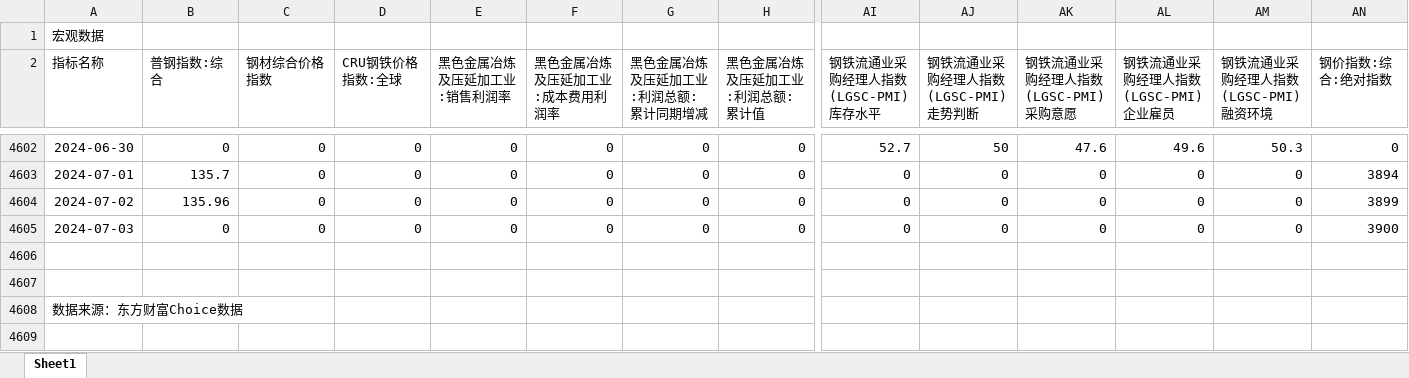
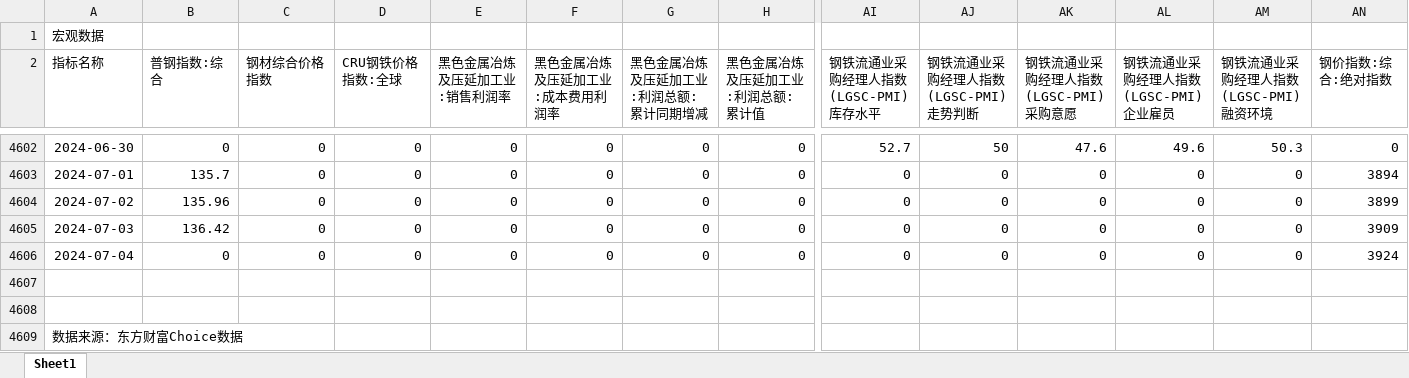
Before and after one commit to Howard-66/futures_nexus, an Excel workbook: data/黑色金属宏观.xlsx, sheet Sheet1, drawn as a sheet; only a part is shown, gaps mark what is left out; values as stored, in another font and other column widths than the file's, no borders; rows hold the shown columns only; the diff names each change by its address in the sheet, - before the commit and + after, or states it on an @@ line.

```diff
--- a/data/黑色金属宏观.xlsx (sheet Sheet1)
+++ b/data/黑色金属宏观.xlsx (sheet Sheet1)
-B4605 (普钢指数:综合): 0
+B4605 (普钢指数:综合): 136.42
-AN4605 (钢价指数:综合:绝对指数): 3900
+AN4605 (钢价指数:综合:绝对指数): 3909
+row 4606: 2024-07-04 | 0 | 0 | 0 | 0 | 0 | 0 | 0 | 0 | 0 | 0 | 0 | 0 | 3924
```
Also changed, not shown: data/农产品合集.xlsx, data/化工合集.xlsx, 7 other files.
